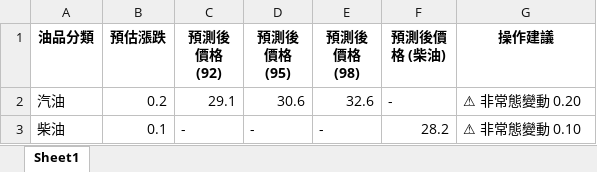
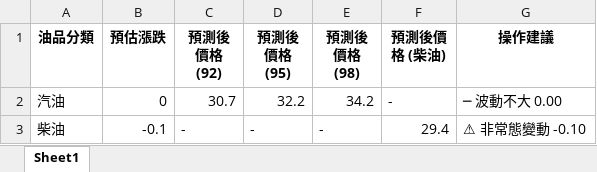
Before and after one commit to t2wqr27-tech/oil-price-prediction, an Excel workbook: 週五精準預測成果/FINAL_DECISION.xlsx, sheet Sheet1, drawn as a sheet; values as stored, in another font and other column widths than the file's, no borders; the diff names each change by its address in the sheet, - before the commit and + after, or states it on an @@ line.

```diff
--- a/週五精準預測成果/FINAL_DECISION.xlsx (sheet Sheet1)
+++ b/週五精準預測成果/FINAL_DECISION.xlsx (sheet Sheet1)
-B2 (預估漲跌): 0.2
+B2 (預估漲跌): 0
-C2 (預測後價格 (92)): 29.1
+C2 (預測後價格 (92)): 30.7
-D2 (預測後價格 (95)): 30.6
+D2 (預測後價格 (95)): 32.2
-E2 (預測後價格 (98)): 32.6
+E2 (預測後價格 (98)): 34.2
-G2 (操作建議): ⚠ 非常態變動 0.20
+G2 (操作建議): ─ 波動不大 0.00
-B3 (預估漲跌): 0.1
+B3 (預估漲跌): -0.1
-F3 (預測後價格 (柴油)): 28.2
+F3 (預測後價格 (柴油)): 29.4
-G3 (操作建議): ⚠ 非常態變動 0.10
+G3 (操作建議): ⚠ 非常態變動 -0.10
```
Also changed, not shown: data/features_realtime.xlsx, 週五精準預測成果/FINAL_DECISION_RAW.xlsx, 19 other files.
